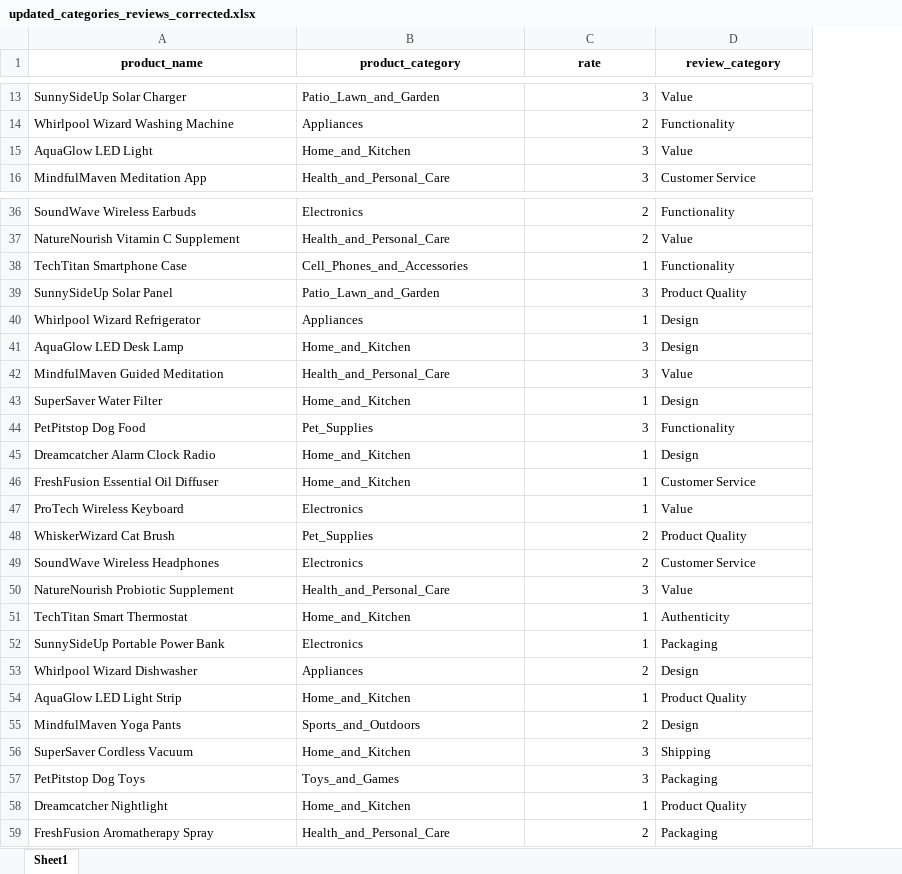
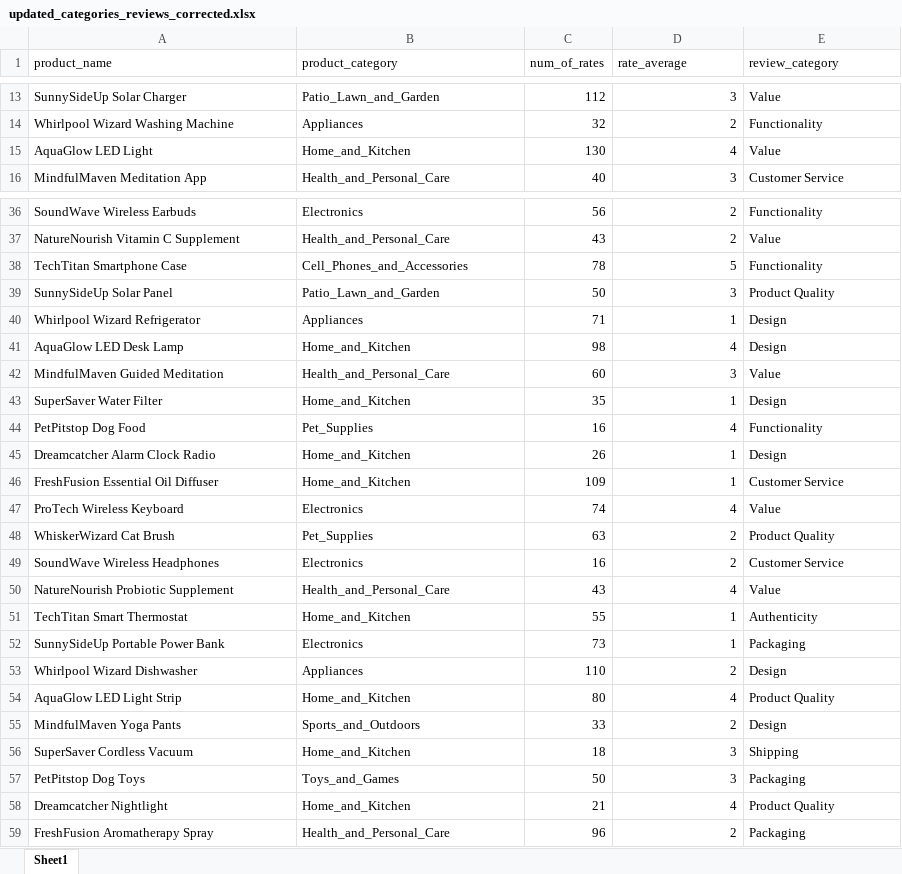
Before and after one commit to AmiMaron/streamlit_app, an Excel workbook: updated_categories_reviews_corrected.xlsx, sheet Sheet1, drawn as a sheet; only a part is shown, gaps mark what is left out; values as stored, in another font and other column widths than the file's, no borders; addresses are those after the commit; the diff covers the shown part only; the diff names each change by its address in the sheet, - before the commit and + after, or states it on an @@ line.

```diff
--- a/updated_categories_reviews_corrected.xlsx (sheet Sheet1)
+++ b/updated_categories_reviews_corrected.xlsx (sheet Sheet1)
+column C (num_of_rates), rows 13-16: 112 | 32 | 130 | 40; rows 36-59: 56 | 43 | 78 | 50 | 71 | 98 | 60 | 35 | 16 | 26 | 109 | 74 | 63 | 16 | 43 | 55 | 73 | 110 | 80 | 33 | 18 | 50 | 21 | 96
@@ A1:B1 bold: on → off, alignment: center → left @@
-D1: rate
+D1: rate_average
@@ D1:E1 bold: on → off, alignment: center → left @@
-D15 (rate_average): 3
+D15 (rate_average): 4
-D38 (rate_average): 1
+D38 (rate_average): 5
-D41 (rate_average): 3
+D41 (rate_average): 4
-D44 (rate_average): 3
+D44 (rate_average): 4
-D47 (rate_average): 1
+D47 (rate_average): 4
-D50 (rate_average): 3
+D50 (rate_average): 4
-D54 (rate_average): 1
+D54 (rate_average): 4
-D58 (rate_average): 1
+D58 (rate_average): 4
```
Also changed, not shown: 66 added rows and 4 edited cells elsewhere in this sheet, 1 other file.
